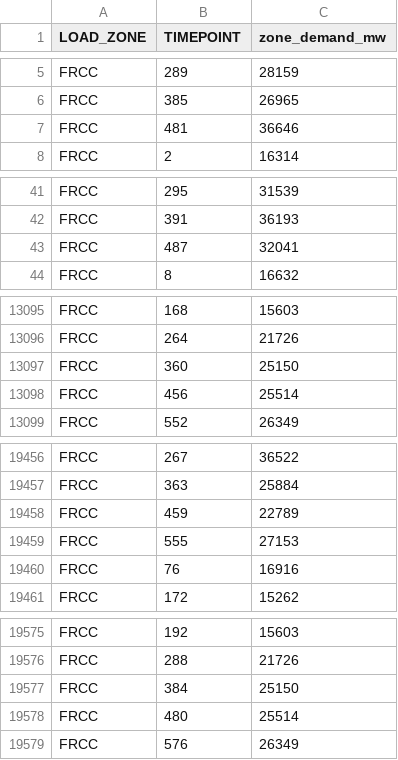
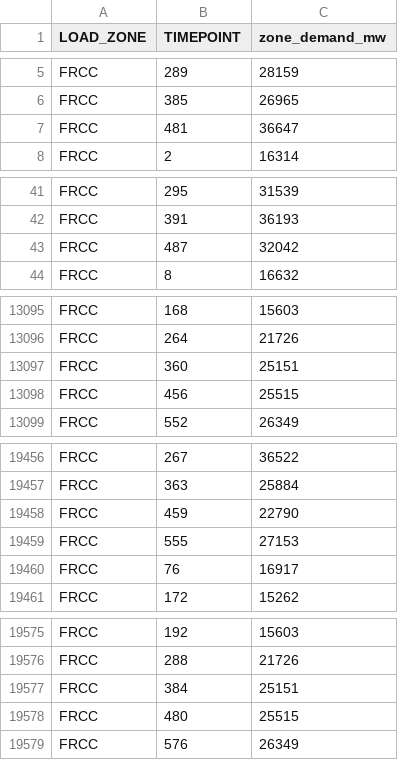
Before and after one commit to gschivley/PG_TO_SWTICH_refactor, a CSV file: main_results/s1/loads.csv, drawn as a sheet; only a part is shown, gaps mark what is left out; the diff covers the shown part only.

```diff
--- a/main_results/s1/loads.csv
+++ b/main_results/s1/loads.csv
@@ -6,3 +6,3 @@ FRCC,289,28159
 FRCC,385,26965
-FRCC,481,36646
+FRCC,481,36647
 FRCC,2,16314
@@ -42,3 +42,3 @@ FRCC,295,31539
 FRCC,391,36193
-FRCC,487,32041
+FRCC,487,32042
 FRCC,8,16632
@@ -13096,4 +13096,4 @@ FRCC,168,15603
 FRCC,264,21726
-FRCC,360,25150
-FRCC,456,25514
+FRCC,360,25151
+FRCC,456,25515
 FRCC,552,26349
@@ -19457,5 +19457,5 @@ FRCC,267,36522
 FRCC,363,25884
-FRCC,459,22789
+FRCC,459,22790
 FRCC,555,27153
-FRCC,76,16916
+FRCC,76,16917
 FRCC,172,15262
@@ -19576,4 +19576,4 @@ FRCC,192,15603
 FRCC,288,21726
-FRCC,384,25150
-FRCC,480,25514
+FRCC,384,25151
+FRCC,480,25515
 FRCC,576,26349
```
Also changed, not shown: 120 edited cells elsewhere in this file, main_results/p1/graph_tech_types.csv, 5 other files.
